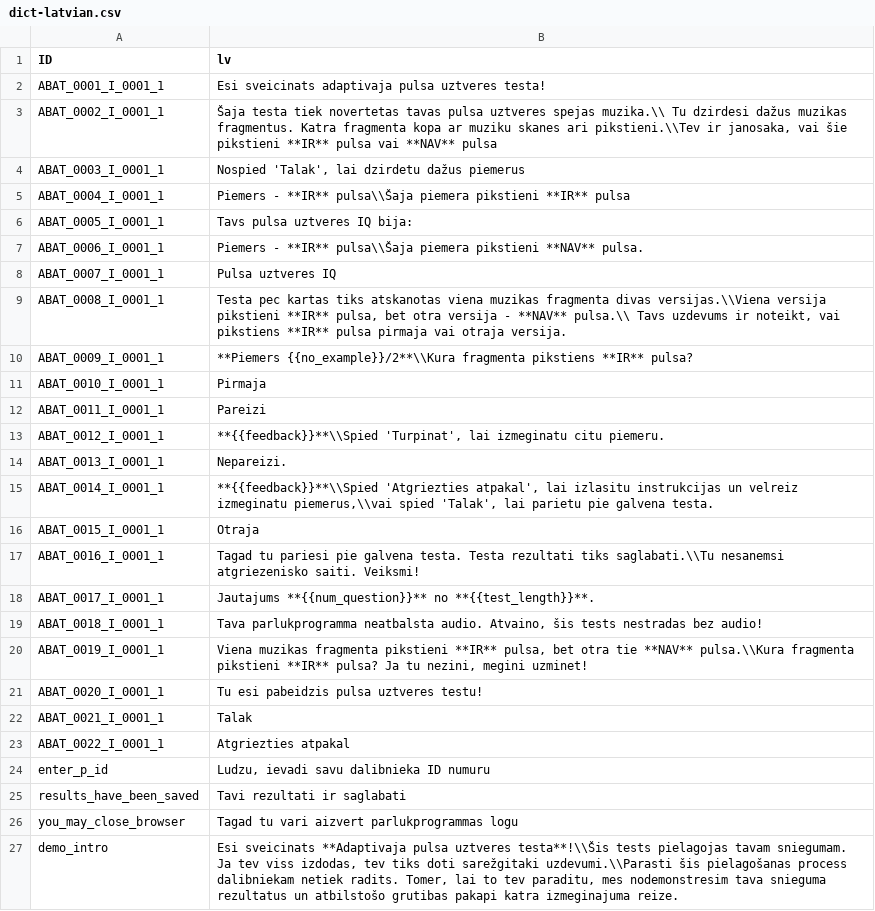
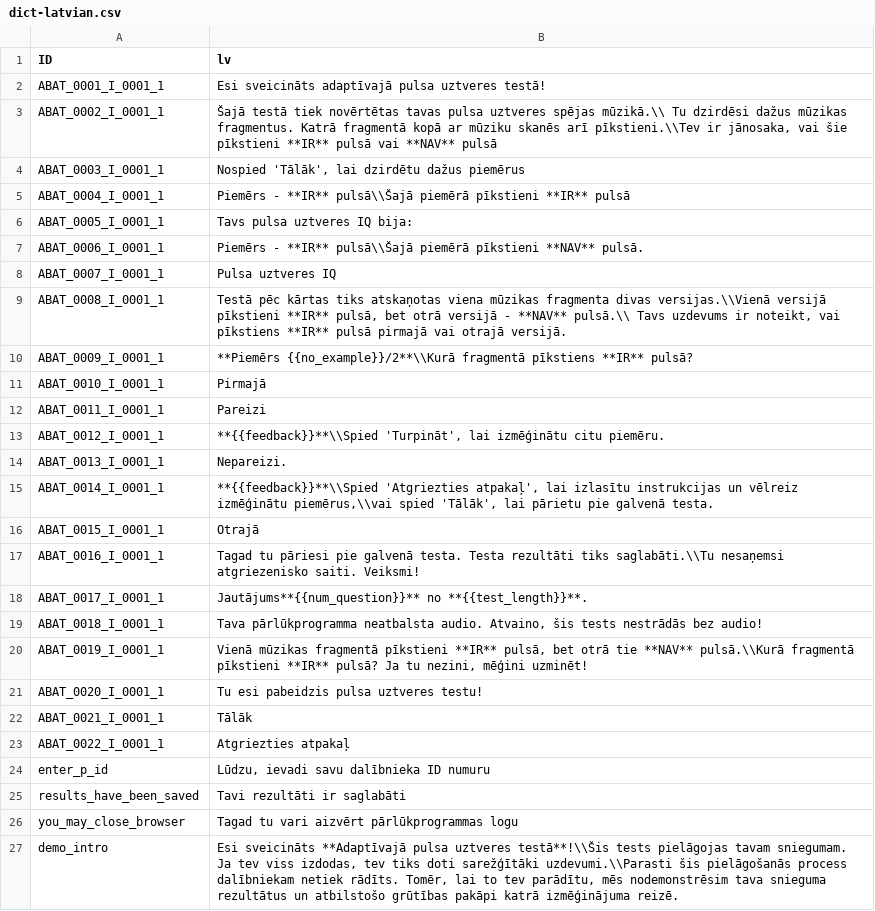
Before and after one commit to klausfrieler/cabat, a CSV file: data-raw/dict-latvian.csv, drawn as a sheet.

Commit message:
Fixed encoding issues by using read_csv. Restored corrupted Latvian dictionary (barred vowels were missing, some deeper issue in R as it seems as low level read and write function replace them with simple vowels.)

```diff
--- a/data-raw/dict-latvian.csv
+++ b/data-raw/dict-latvian.csv
@@ -1,27 +1,27 @@
 "ID","lv"
-"ABAT_0001_I_0001_1","Esi sveicinats adaptivaja pulsa uztveres testa!"
-"ABAT_0002_I_0001_1","Šaja testa tiek novertetas tavas pulsa uztveres spejas muzika.\\ Tu dzirdesi dažus muzikas fragmentus. Katra  fragmenta kopa ar muziku skanes ari pikstieni.\\Tev ir janosaka, vai šie pikstieni **IR** pulsa vai **NAV** pulsa"
-"ABAT_0003_I_0001_1","Nospied 'Talak', lai dzirdetu dažus piemerus"
-"ABAT_0004_I_0001_1","Piemers - **IR** pulsa\\Šaja piemera pikstieni  **IR** pulsa"
+"ABAT_0001_I_0001_1","Esi sveicināts adaptīvajā pulsa uztveres testā!"
+"ABAT_0002_I_0001_1","Šajā testā tiek novērtētas tavas pulsa uztveres spējas mūzikā.\\ Tu dzirdēsi dažus mūzikas fragmentus. Katrā  fragmentā kopā ar mūziku skanēs arī pīkstieni.\\Tev ir jānosaka, vai šie pīkstieni **IR** pulsā vai **NAV** pulsā"
+"ABAT_0003_I_0001_1","Nospied 'Tālāk', lai dzirdētu dažus piemērus"
+"ABAT_0004_I_0001_1","Piemērs - **IR** pulsā\\Šajā piemērā pīkstieni  **IR** pulsā"
 "ABAT_0005_I_0001_1","Tavs pulsa uztveres IQ bija:"
-"ABAT_0006_I_0001_1","Piemers - **IR** pulsa\\Šaja piemera pikstieni **NAV** pulsa."
+"ABAT_0006_I_0001_1","Piemērs - **IR** pulsā\\Šajā piemērā pīkstieni **NAV** pulsā."
 "ABAT_0007_I_0001_1","Pulsa uztveres IQ"
-"ABAT_0008_I_0001_1","Testa pec kartas tiks atskanotas viena muzikas fragmenta divas versijas.\\Viena versija pikstieni  **IR** pulsa, bet otra versija - **NAV** pulsa.\\ Tavs uzdevums ir noteikt, vai pikstiens **IR** pulsa pirmaja vai otraja versija."
-"ABAT_0009_I_0001_1","**Piemers {{no_example}}/2**\\Kura fragmenta pikstiens **IR** pulsa?"
-"ABAT_0010_I_0001_1","Pirmaja"
+"ABAT_0008_I_0001_1","Testā pēc kārtas tiks atskaņotas viena mūzikas fragmenta divas versijas.\\Vienā versijā pīkstieni  **IR** pulsā, bet otrā versijā - **NAV** pulsā.\\ Tavs uzdevums ir noteikt, vai pīkstiens **IR** pulsā pirmajā vai otrajā versijā."
+"ABAT_0009_I_0001_1","**Piemērs {{no_example}}/2**\\Kurā fragmentā pīkstiens **IR** pulsā?"
+"ABAT_0010_I_0001_1","Pirmajā"
 "ABAT_0011_I_0001_1","Pareizi"
-"ABAT_0012_I_0001_1","**{{feedback}}**\\Spied 'Turpinat', lai izmeginatu citu piemeru."
+"ABAT_0012_I_0001_1","**{{feedback}}**\\Spied 'Turpināt', lai izmēģinātu citu piemēru."
 "ABAT_0013_I_0001_1","Nepareizi."
-"ABAT_0014_I_0001_1","**{{feedback}}**\\Spied 'Atgriezties atpakal', lai izlasitu instrukcijas un velreiz izmeginatu piemerus,\\vai spied 'Talak', lai parietu pie galvena testa."
-"ABAT_0015_I_0001_1","Otraja"
-"ABAT_0016_I_0001_1","Tagad tu pariesi pie galvena testa. Testa rezultati tiks saglabati.\\Tu nesanemsi atgriezenisko saiti. Veiksmi!"
-"ABAT_0017_I_0001_1","Jautajums **{{num_question}}** no **{{test_length}}**."
-"ABAT_0018_I_0001_1","Tava parlukprogramma neatbalsta audio. Atvaino, šis tests nestradas bez audio!"
-"ABAT_0019_I_0001_1","Viena muzikas fragmenta pikstieni **IR** pulsa, bet otra tie **NAV** pulsa.\\Kura fragmenta pikstieni **IR** pulsa? Ja tu nezini, megini uzminet!"
+"ABAT_0014_I_0001_1","**{{feedback}}**\\Spied 'Atgriezties atpakaļ', lai izlasītu instrukcijas un vēlreiz izmēģinātu piemērus,\\vai spied 'Tālāk', lai pārietu pie galvenā testa. "
+"ABAT_0015_I_0001_1","Otrajā"
+"ABAT_0016_I_0001_1","Tagad tu pāriesi pie galvenā testa. Testa rezultāti tiks saglabāti.\\Tu nesaņemsi atgriezenisko saiti. Veiksmi!"
+"ABAT_0017_I_0001_1","Jautājums**{{num_question}}** no **{{test_length}}**."
+"ABAT_0018_I_0001_1","Tava pārlūkprogramma neatbalsta audio. Atvaino, šis tests nestrādās bez audio!"
+"ABAT_0019_I_0001_1","Vienā mūzikas fragmentā pīkstieni **IR** pulsā, bet otrā tie **NAV** pulsā.\\Kurā fragmentā pīkstieni **IR** pulsā? Ja tu nezini, mēģini uzminēt!"
 "ABAT_0020_I_0001_1","Tu esi pabeidzis pulsa uztveres testu!"
-"ABAT_0021_I_0001_1","Talak"
-"ABAT_0022_I_0001_1","Atgriezties atpakal"
-"enter_p_id","Ludzu, ievadi savu dalibnieka ID numuru"
-"results_have_been_saved","Tavi rezultati ir saglabati"
-"you_may_close_browser","Tagad tu vari aizvert parlukprogrammas logu"
-"demo_intro","Esi sveicinats **Adaptivaja pulsa uztveres testa**!\\Šis tests pielagojas tavam sniegumam. Ja tev viss izdodas, tev tiks doti sarežgitaki uzdevumi.\\Parasti šis pielagošanas process dalibniekam netiek radits. Tomer, lai to tev paraditu, mes nodemonstresim tava snieguma rezultatus un atbilstošo grutibas pakapi katra izmeginajuma reize."
+"ABAT_0021_I_0001_1","Tālāk"
+"ABAT_0022_I_0001_1","Atgriezties atpakaļ"
+"enter_p_id","Lūdzu, ievadi savu dalībnieka ID numuru"
+"results_have_been_saved","Tavi rezultāti ir saglabāti"
+"you_may_close_browser","Tagad tu vari aizvērt pārlūkprogrammas logu"
+"demo_intro","Esi sveicināts **Adaptīvajā pulsa uztveres testā**!\\Šis tests pielāgojas tavam sniegumam. Ja tev viss izdodas, tev tiks doti sarežģītāki uzdevumi.\\Parasti šis pielāgošanās process dalībniekam netiek rādīts. Tomēr, lai to tev parādītu, mēs nodemonstrēsim tava snieguma rezultātus un atbilstošo grūtības pakāpi katrā izmēģinājuma reizē."
```
Also changed, not shown: 1 other file.
